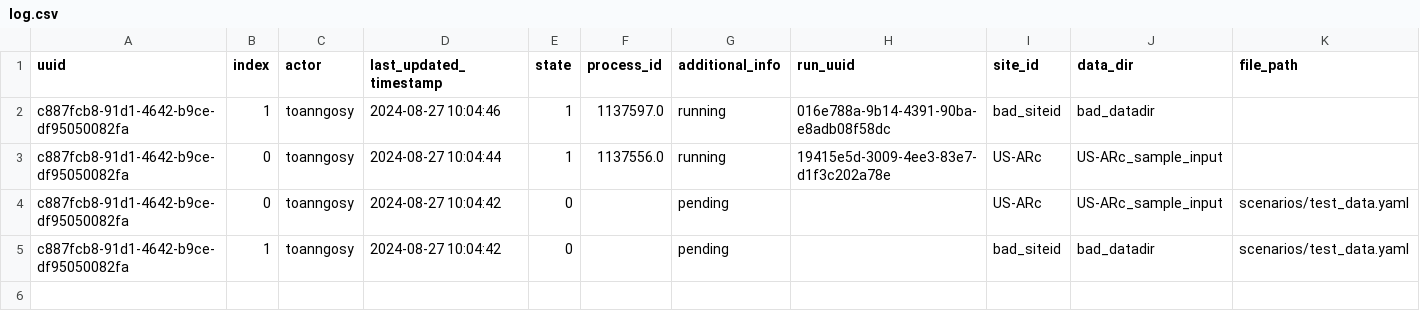
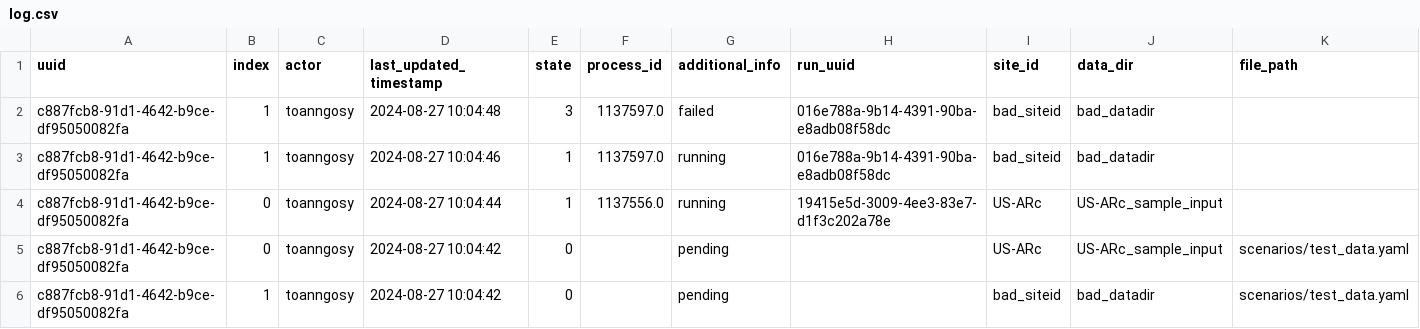
Before and after one commit to toanngosy/test_workflow, a CSV file: report/server/rocky/log.csv, drawn as a sheet; the diff names each change by its address in the sheet, - before the commit and + after, or states it on an @@ line.

Commit message:
switch to failed for run uuid c887fcb8-91d1-4642-b9ce-df95050082fa-1 at rocky

```diff
--- a/report/server/rocky/log.csv
+++ b/report/server/rocky/log.csv
+row 2: c887fcb8-91d1-4642-b9ce-df95050082fa | 1 | toanngosy | 2024-08-27 10:04:48 | 3 | 1137597.0 | failed | 016e788a-9b14-4391-90ba-e8adb08f58dc | bad_siteid | bad_datadir
```
